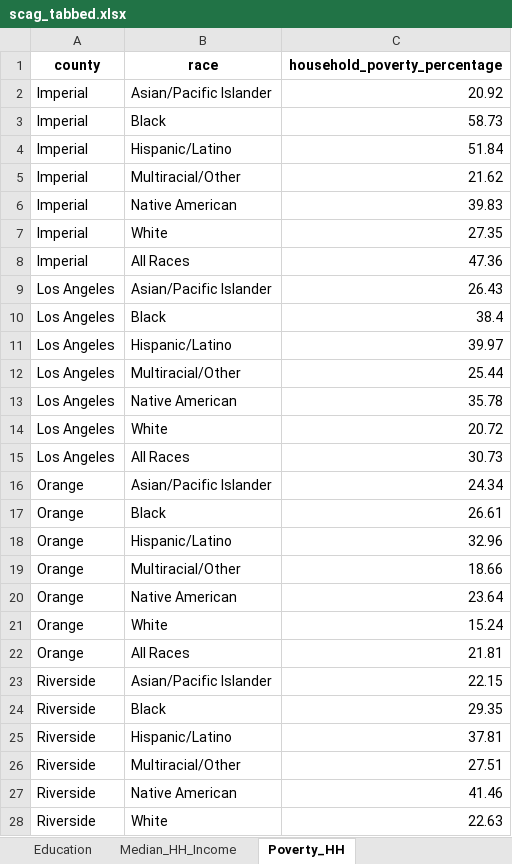
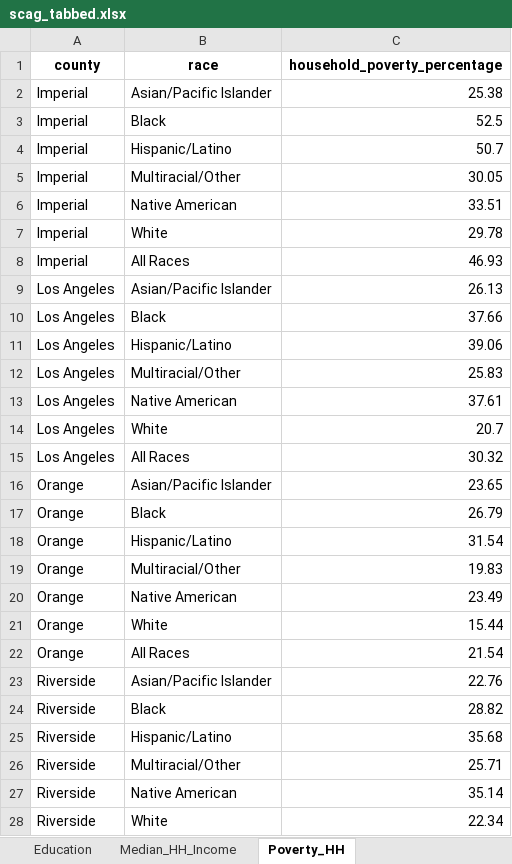
Before and after one commit to zcrowleyTheMark/zack_SCAG_data_task, an Excel workbook: output/scag_tabbed.xlsx, sheet Poverty_HH, drawn as a sheet; only a part is shown; values as stored, in another font and other column widths than the file's, no borders; the diff covers the shown part only; the diff names each change by its address in the sheet, - before the commit and + after, or states it on an @@ line.

```diff
--- a/output/scag_tabbed.xlsx (sheet Poverty_HH)
+++ b/output/scag_tabbed.xlsx (sheet Poverty_HH)
-C2 (household_poverty_percentage): 20.92
+C2 (household_poverty_percentage): 25.38
-C3 (household_poverty_percentage): 58.73
+C3 (household_poverty_percentage): 52.5
-C4 (household_poverty_percentage): 51.84
+C4 (household_poverty_percentage): 50.7
-C5 (household_poverty_percentage): 21.62
+C5 (household_poverty_percentage): 30.05
-C6 (household_poverty_percentage): 39.83
+C6 (household_poverty_percentage): 33.51
-C7 (household_poverty_percentage): 27.35
+C7 (household_poverty_percentage): 29.78
-C8 (household_poverty_percentage): 47.36
+C8 (household_poverty_percentage): 46.93
-C9 (household_poverty_percentage): 26.43
+C9 (household_poverty_percentage): 26.13
-C10 (household_poverty_percentage): 38.4
+C10 (household_poverty_percentage): 37.66
-C11 (household_poverty_percentage): 39.97
+C11 (household_poverty_percentage): 39.06
-C12 (household_poverty_percentage): 25.44
+C12 (household_poverty_percentage): 25.83
-C13 (household_poverty_percentage): 35.78
+C13 (household_poverty_percentage): 37.61
-C14 (household_poverty_percentage): 20.72
+C14 (household_poverty_percentage): 20.7
-C15 (household_poverty_percentage): 30.73
+C15 (household_poverty_percentage): 30.32
-C16 (household_poverty_percentage): 24.34
+C16 (household_poverty_percentage): 23.65
-C17 (household_poverty_percentage): 26.61
+C17 (household_poverty_percentage): 26.79
-C18 (household_poverty_percentage): 32.96
+C18 (household_poverty_percentage): 31.54
-C19 (household_poverty_percentage): 18.66
+C19 (household_poverty_percentage): 19.83
-C20 (household_poverty_percentage): 23.64
+C20 (household_poverty_percentage): 23.49
-C21 (household_poverty_percentage): 15.24
+C21 (household_poverty_percentage): 15.44
-C22 (household_poverty_percentage): 21.81
+C22 (household_poverty_percentage): 21.54
-C23 (household_poverty_percentage): 22.15
+C23 (household_poverty_percentage): 22.76
-C24 (household_poverty_percentage): 29.35
+C24 (household_poverty_percentage): 28.82
-C25 (household_poverty_percentage): 37.81
+C25 (household_poverty_percentage): 35.68
-C26 (household_poverty_percentage): 27.51
+C26 (household_poverty_percentage): 25.71
-C27 (household_poverty_percentage): 41.46
+C27 (household_poverty_percentage): 35.14
-C28 (household_poverty_percentage): 22.63
+C28 (household_poverty_percentage): 22.34
```
Also changed, not shown: 22 edited cells elsewhere in this sheet, sheet Education, sheet Figure_7, sheet Figure_19, sheet Figure_28, sheet Figure_39, sheet Figure_41, 16 more sheets, 26 other files.
